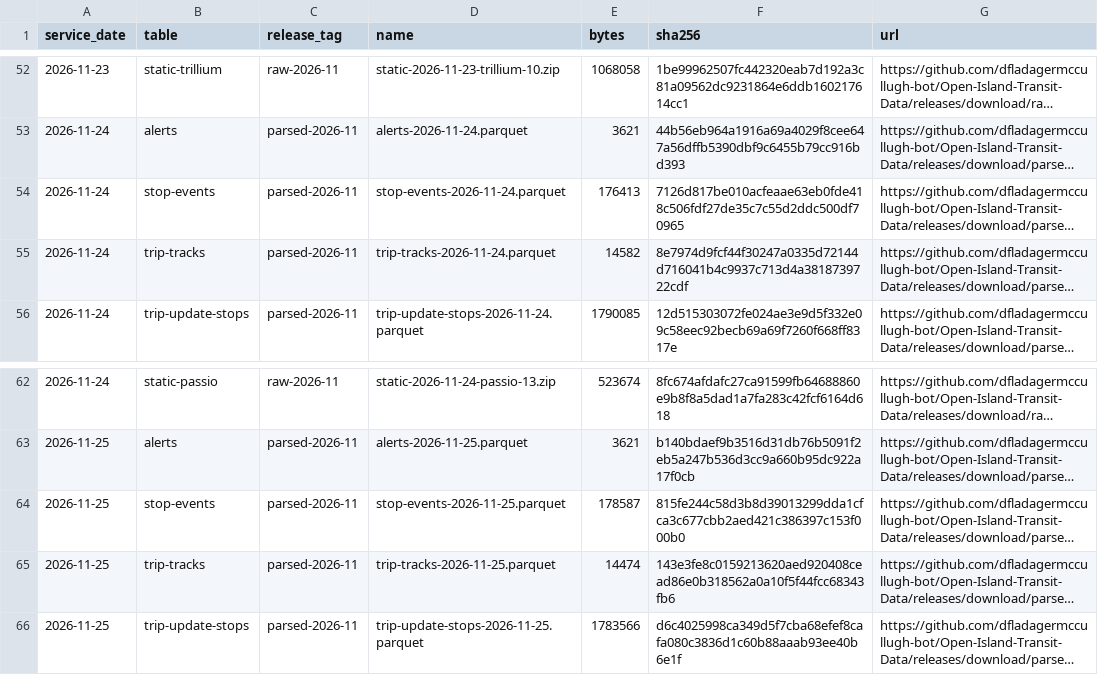
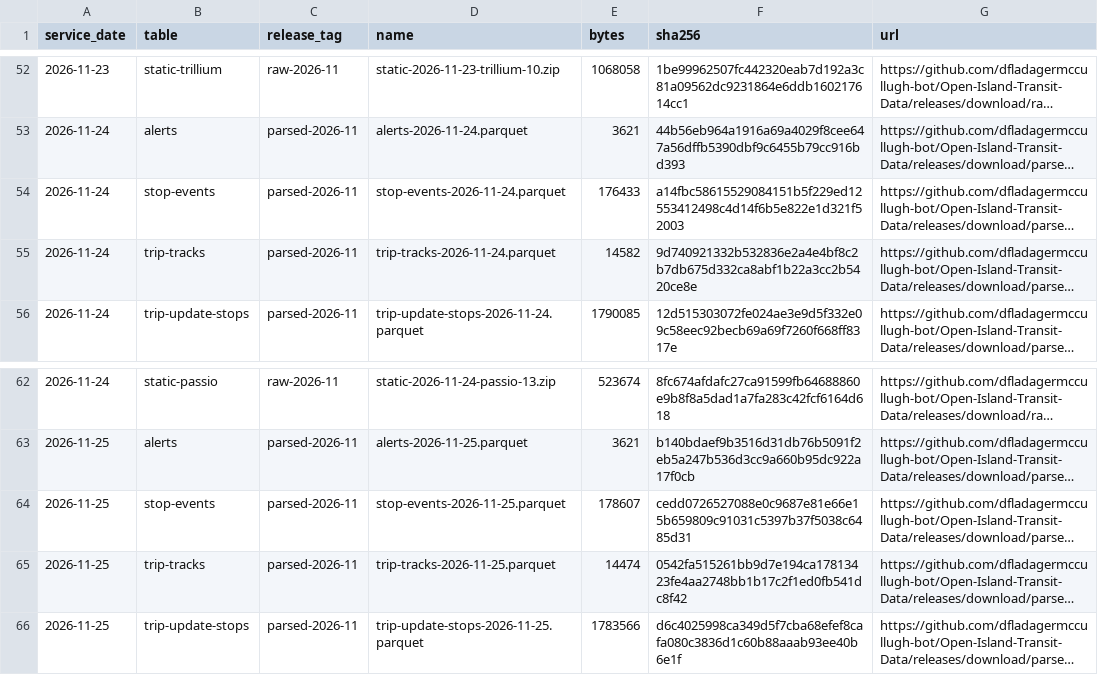
Before and after one commit to dfladagermccullugh-bot/Open-Island-Transit-Data, a CSV file: files.csv, drawn as a sheet; only a part is shown, gaps mark what is left out; long unchanged cells end in …; the diff covers the shown part only; the diff names each change by its address in the sheet, - before the commit and + after, or states it on an @@ line.

```diff
--- a/files.csv
+++ b/files.csv
-E54 (bytes): 176413
+E54 (bytes): 176433
-F54 (sha256): 7126d817be010acfeaae63eb0fde418c506fdf27de35c7c55d2ddc500df70965
+F54 (sha256): a14fbc58615529084151b5f229ed12553412498c4d14f6b5e822e1d321f52003
-F55 (sha256): 8e7974d9fcf44f30247a0335d72144d716041b4c9937c713d4a3818739722cdf
+F55 (sha256): 9d740921332b532836e2a4e4bf8c2b7db675d332ca8abf1b22a3cc2b5420ce8e
-E64 (bytes): 178587
+E64 (bytes): 178607
-F64 (sha256): 815fe244c58d3b8d39013299dda1cfca3c677cbb2aed421c386397c153f000b0
+F64 (sha256): cedd0726527088e0c9687e81e66e15b659809c91031c5397b37f5038c6485d31
-F65 (sha256): 143e3fe8c0159213620aed920408cead86e0b318562a0a10f5f44fcc68343fb6
+F65 (sha256): 0542fa515261bb9d7e194ca17813423fe4aa2748bb1b17c2f1ed0fb541dc8f42
```
Also changed, not shown: 15 edited cells elsewhere in this file, 1 other file.
